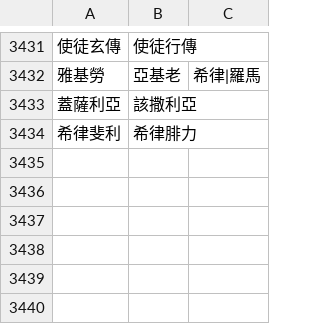
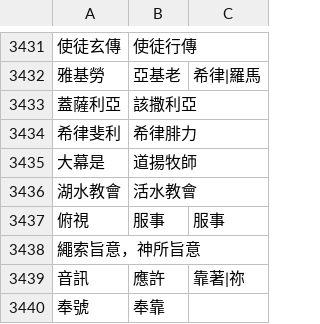
Before and after one commit to Enoooch0921/Srt-Christian-vocabulary-replacement, a CSV file: keywords.csv, drawn as a sheet; only a part is shown, gaps mark what is left out; the diff names each change by its address in the sheet, - before the commit and + after, or states it on an @@ line.

Commit message:
Update keywords.csv

```diff
--- a/keywords.csv
+++ b/keywords.csv
+row 3435: 大幕是 | 道揚牧師
+row 3436: 湖水教會 | 活水教會
+row 3437: 俯視 | 服事 | 服事
+row 3438: 繩索旨意，神所旨意
+row 3439: 音訊 | 應許 | 靠著|祢
+row 3440: 奉號 | 奉靠
```
